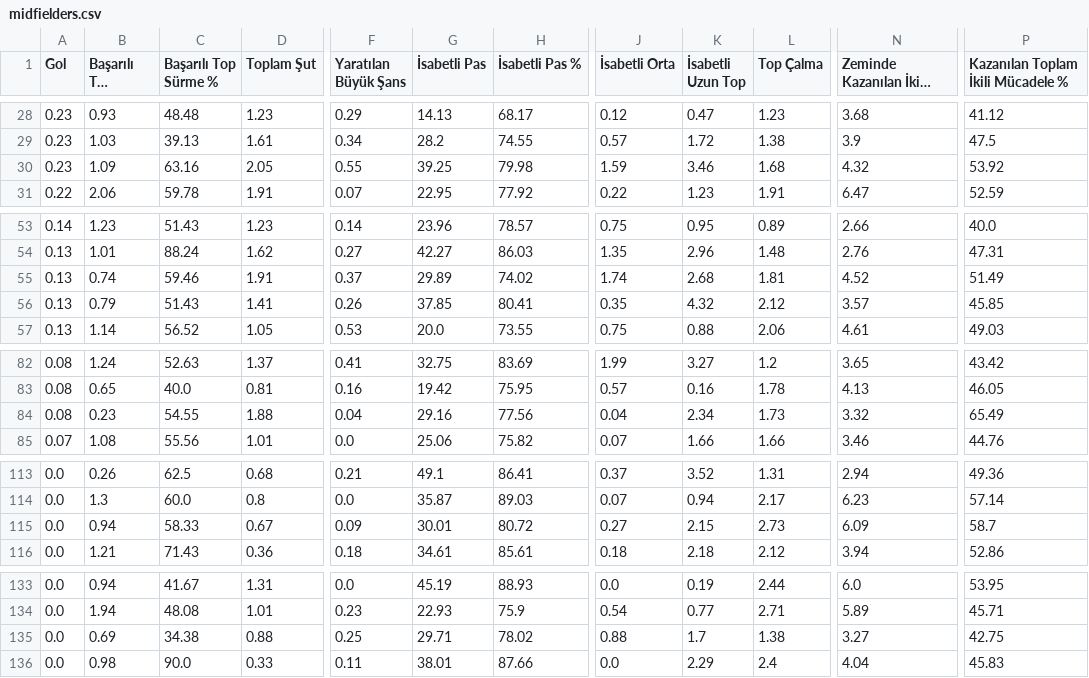
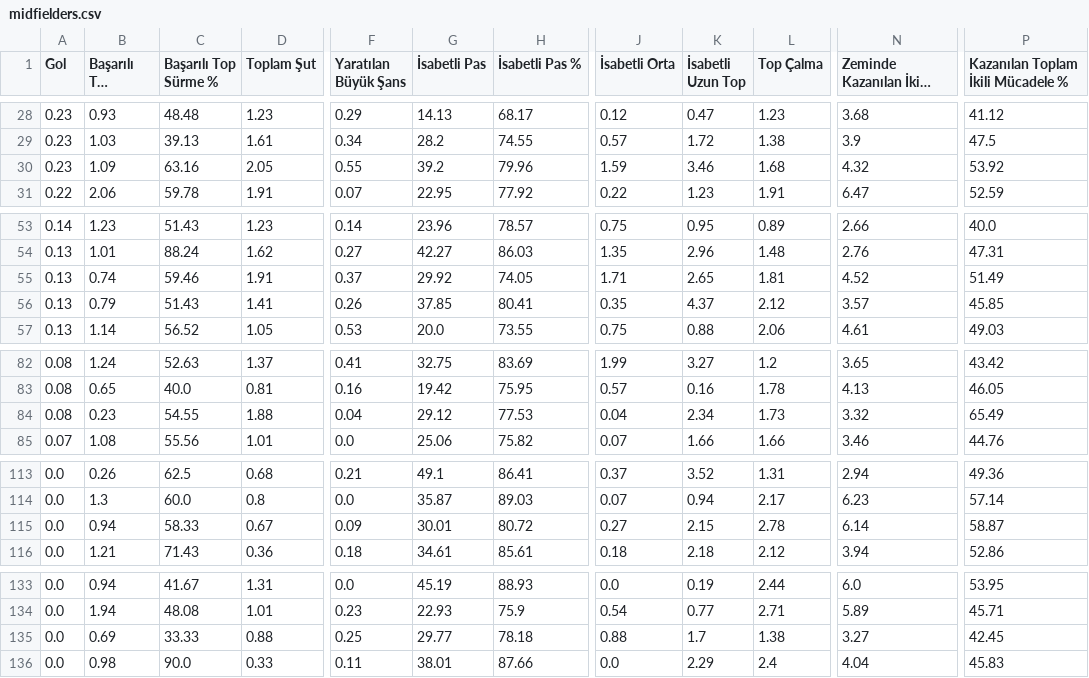
Before and after one commit to scatterradarcsv/csv_scatter_radar_15matches, a CSV file: midfielders.csv, drawn as a sheet; only a part is shown, gaps mark what is left out; long unchanged cells end in …; the diff covers the shown part only; the diff names each change by its address in the sheet, - before the commit and + after, or states it on an @@ line.

Commit message:
Updated midfielders.csv

```diff
--- a/midfielders.csv
+++ b/midfielders.csv
-G30 (İsabetli Pas): 39.25
+G30 (İsabetli Pas): 39.2
-H30 (İsabetli Pas %): 79.98
+H30 (İsabetli Pas %): 79.96
-G55 (İsabetli Pas): 29.89
+G55 (İsabetli Pas): 29.92
-H55 (İsabetli Pas %): 74.02
+H55 (İsabetli Pas %): 74.05
-J55 (İsabetli Orta): 1.74
+J55 (İsabetli Orta): 1.71
-K55 (İsabetli Uzun Top): 2.68
+K55 (İsabetli Uzun Top): 2.65
-K56 (İsabetli Uzun Top): 4.32
+K56 (İsabetli Uzun Top): 4.37
-G84 (İsabetli Pas): 29.16
+G84 (İsabetli Pas): 29.12
-H84 (İsabetli Pas %): 77.56
+H84 (İsabetli Pas %): 77.53
-L115 (Top Çalma): 2.73
+L115 (Top Çalma): 2.78
-N115 (Zeminde Kazanılan İkili Mücadele): 6.09
+N115 (Zeminde Kazanılan İkili Mücadele): 6.14
-P115: 58.7
+P115: 58.87
-C135 (Başarılı Top Sürme %): 34.38
+C135 (Başarılı Top Sürme %): 33.33
-G135 (İsabetli Pas): 29.71
+G135 (İsabetli Pas): 29.77
-H135 (İsabetli Pas %): 78.02
+H135 (İsabetli Pas %): 78.18
-P135: 42.75
+P135: 42.45
```
Also changed, not shown: 1 edited cell elsewhere in this file.
